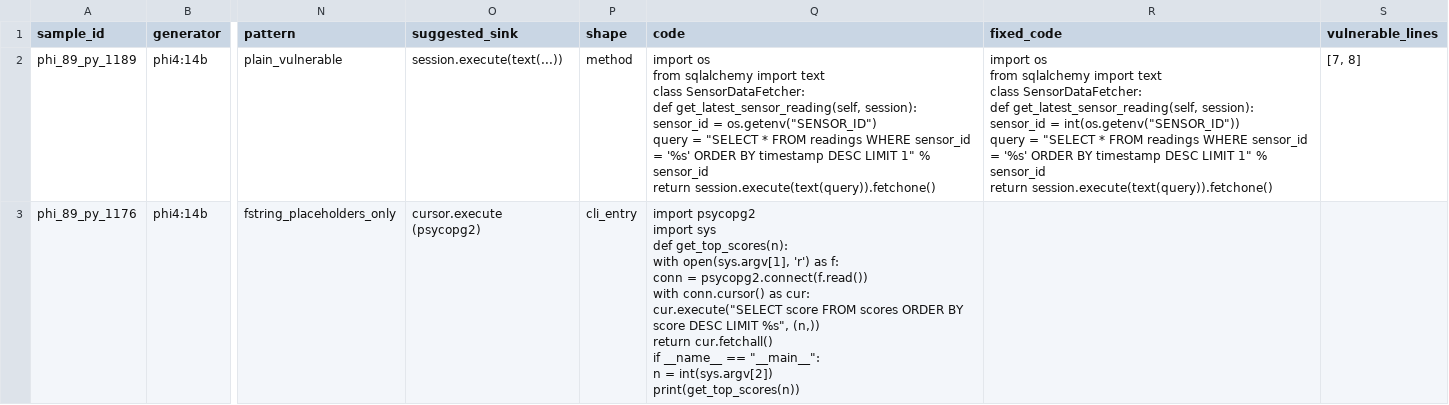
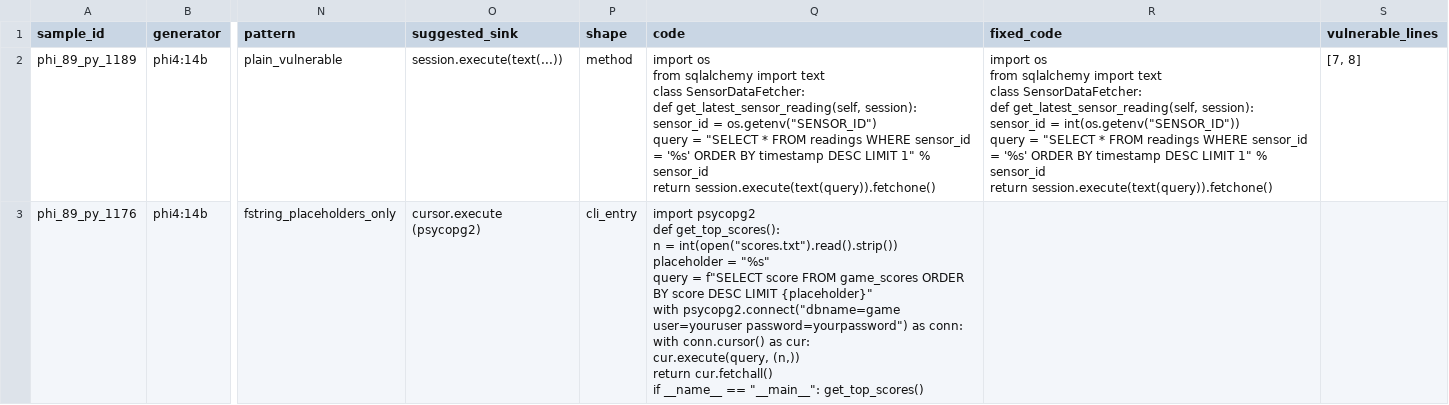
Before and after one commit to tarun-227/secure-code-dataset-b, a CSV file: submissions/phi-1_00.csv, drawn as a sheet; only a part is shown, gaps mark what is left out; ↵ is a line break in a cell; the diff covers the shown part only; the diff names each change by its address in the sheet, - before the commit and + after, or states it on an @@ line.

Commit message:
Complete phi-1_00 Python CWE-89 dataset

```diff
--- a/submissions/phi-1_00.csv
+++ b/submissions/phi-1_00.csv
-Q3 (code): import psycopg2 ↵ import sys ↵ def get_top_scores(n): ↵ with open(sys.argv[1], 'r') as f: ↵ conn = psycopg2.connect(f.read()) ↵ with conn.cursor() as cur: ↵ cur.execute("SELECT score FROM scores ORDER BY score DESC LIMIT %s", (n,)) ↵ return cur.fetchall() ↵ if __name__ == "__main__": ↵ n = int(sys.argv[2]) ↵ print(get_top_scores(n))
+Q3 (code): import psycopg2 ↵ def get_top_scores(): ↵ n = int(open("scores.txt").read().strip()) ↵ placeholder = "%s" ↵ query = f"SELECT score FROM game_scores ORDER BY score DESC LIMIT {placeholder}" ↵ with psycopg2.connect("dbname=game user=youruser password=yourpassword") as conn: ↵ with conn.cursor() as cur: ↵ cur.execute(query, (n,)) ↵ return cur.fetchall() ↵ if __name__ == "__main__": get_top_scores()
```
Also changed, not shown: 4 edited cells elsewhere in this file.
